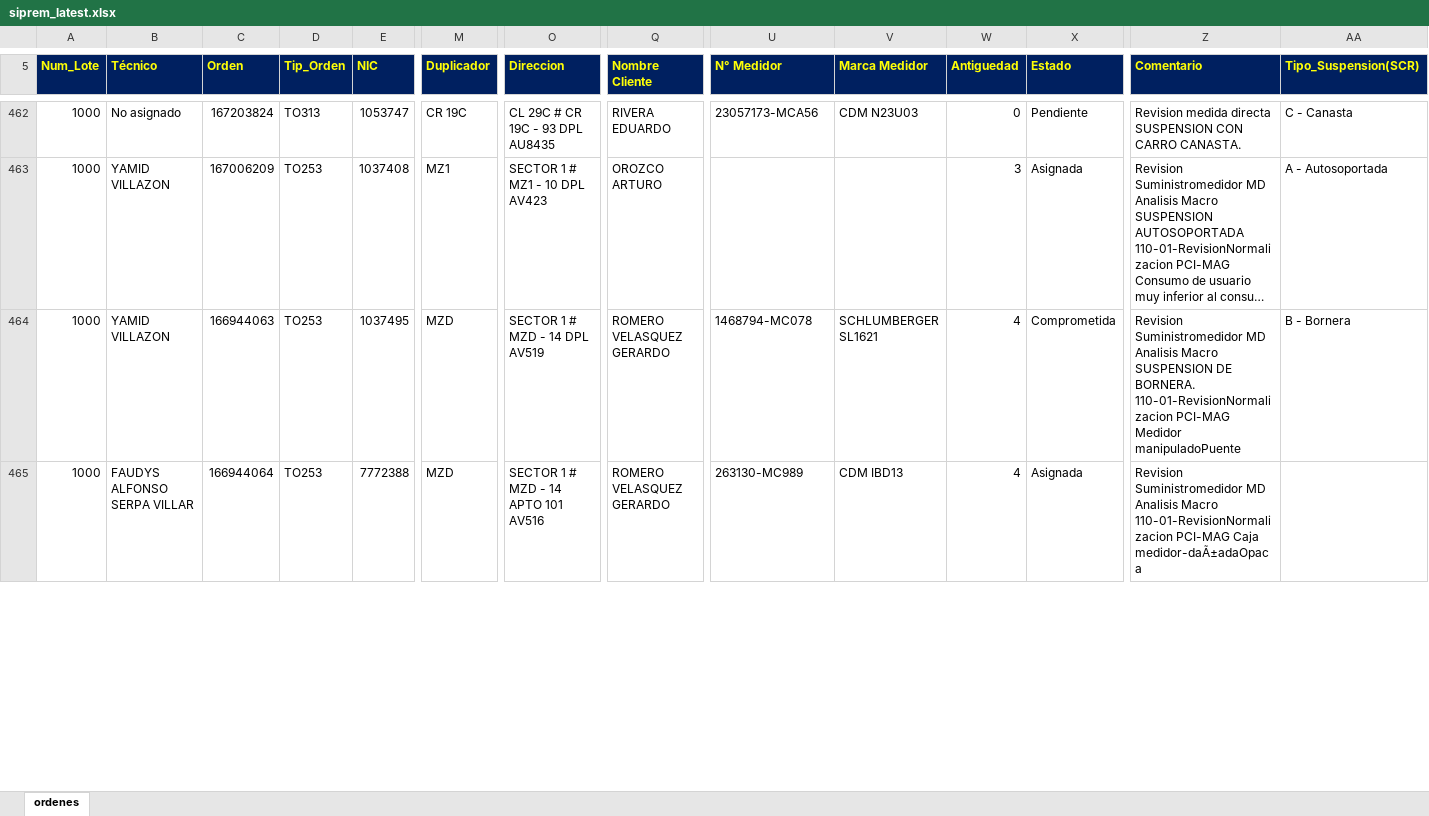
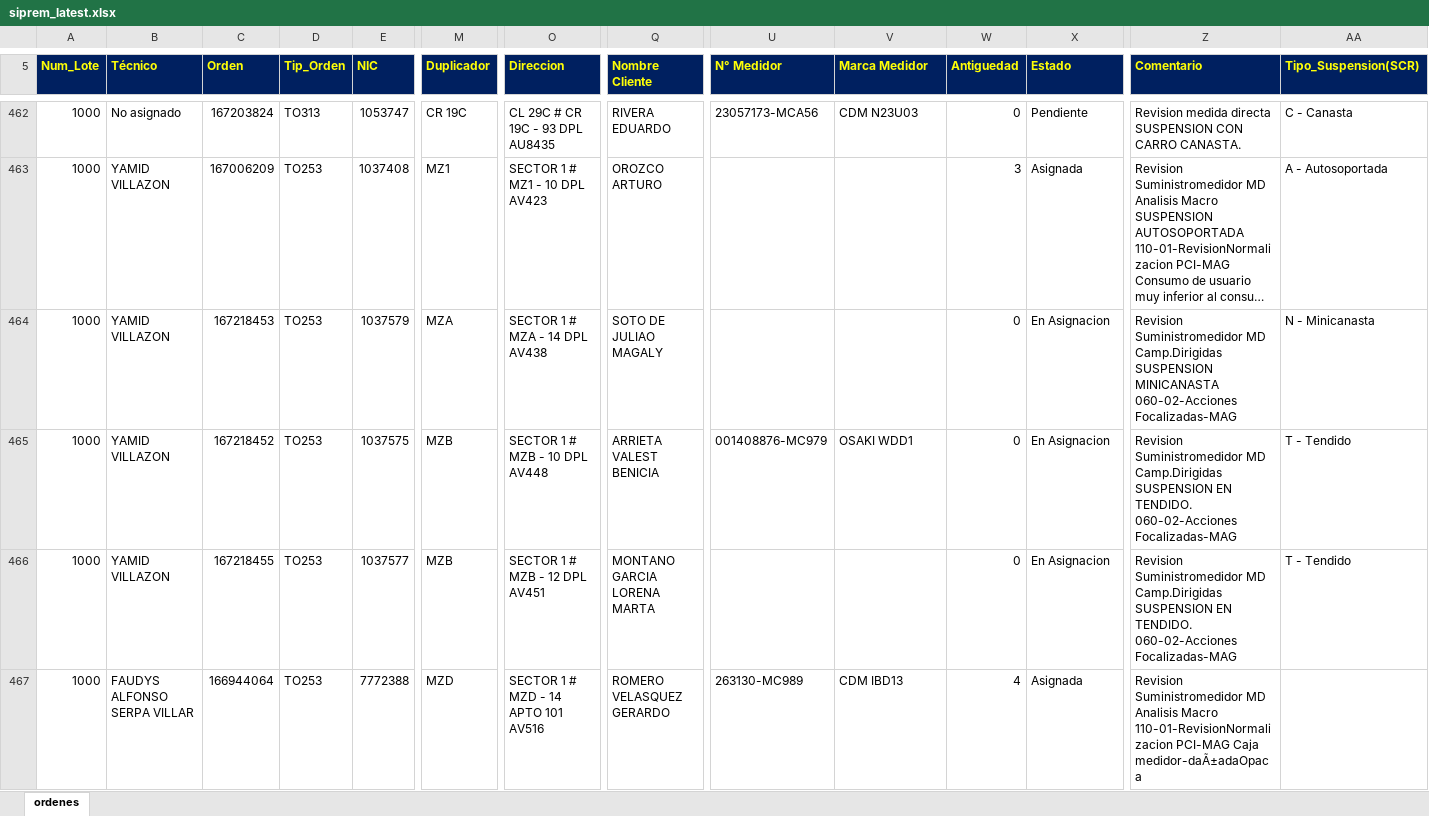
Before and after one commit to vikano27-debug/Dashboard_ING_VOA, an Excel workbook: siprem_latest.xlsx, sheet ordenes, drawn as a sheet; only a part is shown, gaps mark what is left out; long unchanged cells end in …; values as stored, in another font and other column widths than the file's, no borders; addresses are those after the commit; rows hold the shown columns only; the diff covers the shown part only; the diff names each change by its address in the sheet, - before the commit and + after, or states it on an @@ line.

Commit message:
Actualizacion automatica SIPREM y Casuistica

```diff
--- a/siprem_latest.xlsx (sheet ordenes)
+++ b/siprem_latest.xlsx (sheet ordenes)
+row 464: 1000 | YAMID VILLAZON | 167218453 | TO253 | 1037579 | MZA | SECTOR 1 # MZA - 14 DPL AV438 | SOTO DE JULIAO MAGALY |  |  | 0 | En Asignacion | Revision Suministromedidor MD Camp.Dirigidas SUSPENSION MINICANASTA 060-02-Acciones Focalizadas-MAG | N - Minicanasta
-C465 (Orden): 166944063
+C465 (Orden): 167218452
-E465 (NIC): 1037495
+E465 (NIC): 1037575
-M465 (Duplicador): MZD
+M465 (Duplicador): MZB
-O465 (Direccion): SECTOR 1 # MZD - 14 DPL AV519
+O465 (Direccion): SECTOR 1 # MZB - 10 DPL AV448
-Q465 (Nombre Cliente): ROMERO VELASQUEZ GERARDO
+Q465 (Nombre Cliente): ARRIETA VALEST BENICIA
-U465 (N° Medidor): 1468794-MC078
+U465 (N° Medidor): 001408876-MC979
-V465 (Marca Medidor): SCHLUMBERGER SL1621
+V465 (Marca Medidor): OSAKI WDD1
-W465 (Antiguedad): 4
+W465 (Antiguedad): 0
-X465 (Estado): Comprometida
+X465 (Estado): En Asignacion
-Z465 (Comentario): …Suministromedidor MD Analisis Macro SUSPENSION DE BORNERA. 110-01-RevisionNormalizacion PCI-MAG Medidor manipuladoPuente
+Z465 (Comentario): …Suministromedidor MD Camp.Dirigidas SUSPENSION EN TENDIDO. 060-02-Acciones Focalizadas-MAG
-AA465 (Tipo_Suspension(SCR)): B - Bornera
+AA465 (Tipo_Suspension(SCR)): T - Tendido
+row 466: 1000 | YAMID VILLAZON | 167218455 | TO253 | 1037577 | MZB | SECTOR 1 # MZB - 12 DPL AV451 | MONTANO GARCIA LORENA MARTA |  |  | 0 | En Asignacion | Revision Suministromedidor MD Camp.Dirigidas SUSPENSION EN TENDIDO. 060-02-Acciones Focalizadas-MAG | T - Tendido
```
Also changed, not shown: 20 added rows, 20 removed rows and 15 edited cells elsewhere in this sheet.
